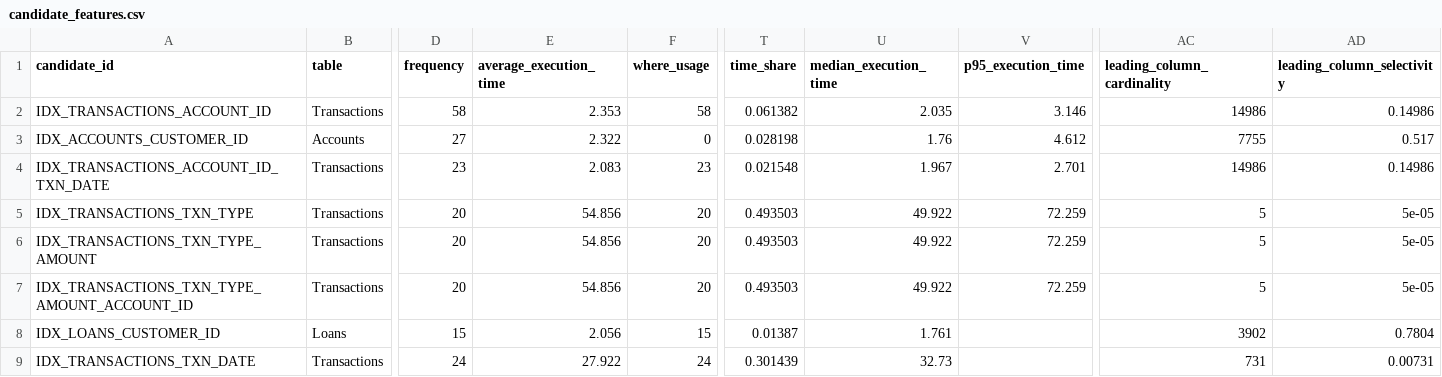
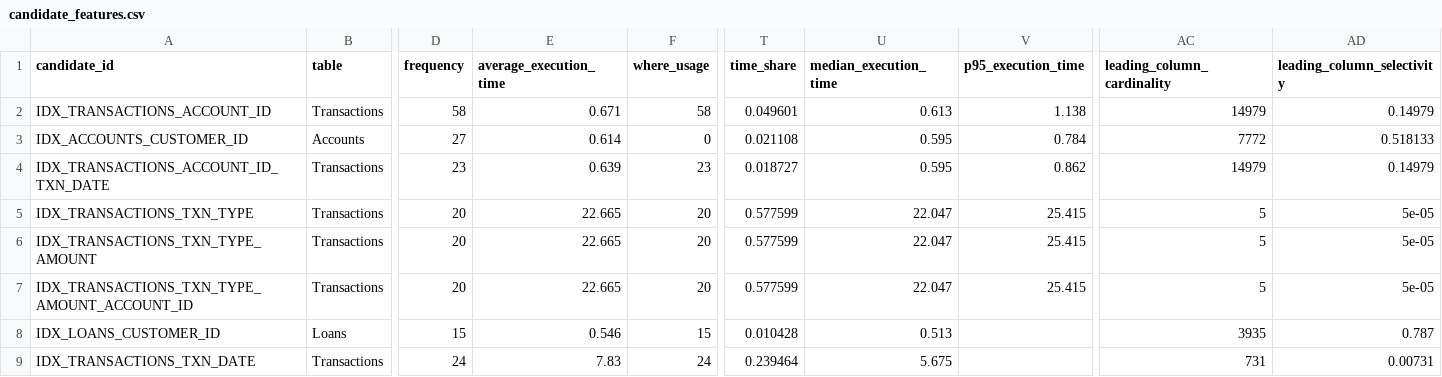
Before and after one commit to bhoomikax/QueryScale, a CSV file: data/candidate_features.csv, drawn as a sheet; only a part is shown, gaps mark what is left out; the diff covers the shown part only; the diff names each change by its address in the sheet, - before the commit and + after, or states it on an @@ line.

```diff
--- a/data/candidate_features.csv
+++ b/data/candidate_features.csv
-E2 (average_execution_time): 2.353
+E2 (average_execution_time): 0.671
-T2 (time_share): 0.061382
+T2 (time_share): 0.049601
-U2 (median_execution_time): 2.035
+U2 (median_execution_time): 0.613
-V2 (p95_execution_time): 3.146
+V2 (p95_execution_time): 1.138
-AC2 (leading_column_cardinality): 14986
+AC2 (leading_column_cardinality): 14979
-AD2 (leading_column_selectivity): 0.14986
+AD2 (leading_column_selectivity): 0.14979
-E3 (average_execution_time): 2.322
+E3 (average_execution_time): 0.614
-T3 (time_share): 0.028198
+T3 (time_share): 0.021108
-U3 (median_execution_time): 1.76
+U3 (median_execution_time): 0.595
-V3 (p95_execution_time): 4.612
+V3 (p95_execution_time): 0.784
-AC3 (leading_column_cardinality): 7755
+AC3 (leading_column_cardinality): 7772
-AD3 (leading_column_selectivity): 0.517
+AD3 (leading_column_selectivity): 0.518133
-E4 (average_execution_time): 2.083
+E4 (average_execution_time): 0.639
-T4 (time_share): 0.021548
+T4 (time_share): 0.018727
-U4 (median_execution_time): 1.967
+U4 (median_execution_time): 0.595
-V4 (p95_execution_time): 2.701
+V4 (p95_execution_time): 0.862
-AC4 (leading_column_cardinality): 14986
+AC4 (leading_column_cardinality): 14979
-AD4 (leading_column_selectivity): 0.14986
+AD4 (leading_column_selectivity): 0.14979
-E5:E7 (average_execution_time): 54.856
+E5:E7 (average_execution_time): 22.665
-T5:T7 (time_share): 0.493503
+T5:T7 (time_share): 0.577599
-U5:U7 (median_execution_time): 49.922
+U5:U7 (median_execution_time): 22.047
-V5:V7 (p95_execution_time): 72.259
+V5:V7 (p95_execution_time): 25.415
-E8 (average_execution_time): 2.056
+E8 (average_execution_time): 0.546
-T8 (time_share): 0.01387
+T8 (time_share): 0.010428
-U8 (median_execution_time): 1.761
+U8 (median_execution_time): 0.513
-AC8 (leading_column_cardinality): 3902
+AC8 (leading_column_cardinality): 3935
-AD8 (leading_column_selectivity): 0.7804
+AD8 (leading_column_selectivity): 0.787
-E9 (average_execution_time): 27.922
+E9 (average_execution_time): 7.83
-T9 (time_share): 0.301439
+T9 (time_share): 0.239464
-U9 (median_execution_time): 32.73
+U9 (median_execution_time): 5.675
```
Also changed, not shown: 37 edited cells elsewhere in this file, data/benchmark_results.csv, data/index_candidates.csv, 33 other files.
